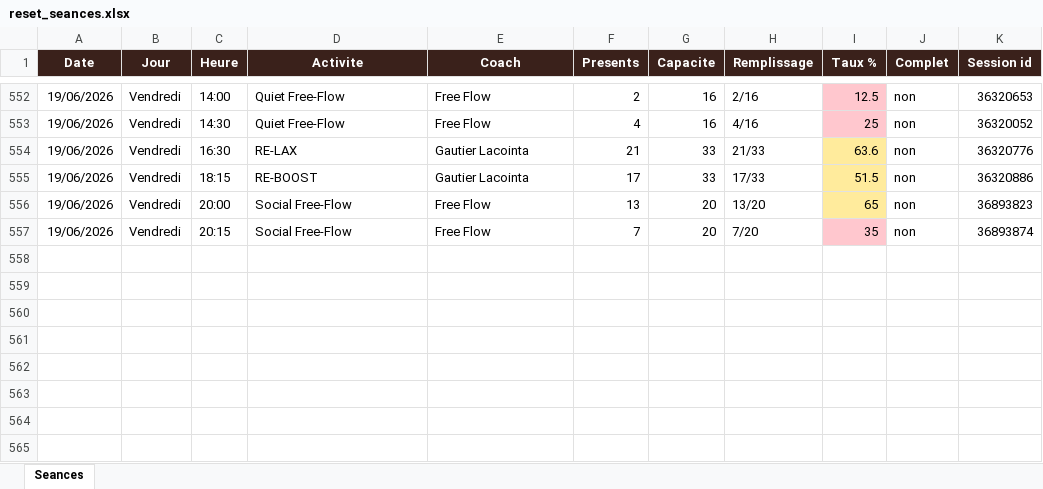
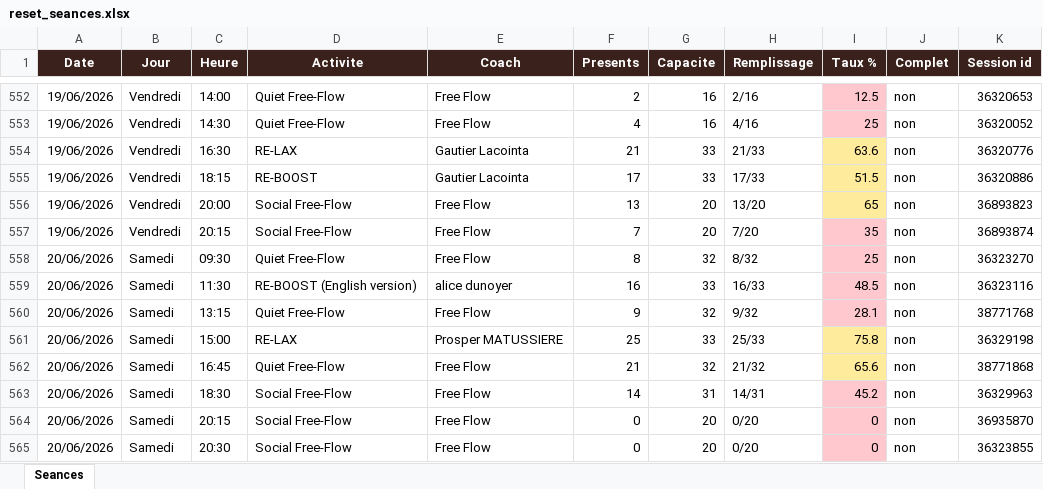
Before and after one commit to sbbb-git/reset, an Excel workbook: reset_seances.xlsx, sheet Seances, drawn as a sheet; only a part is shown, gaps mark what is left out; values as stored, in another font and other column widths than the file's, no borders; the diff names each change by its address in the sheet, - before the commit and + after, or states it on an @@ line.

```diff
--- a/reset_seances.xlsx (sheet Seances)
+++ b/reset_seances.xlsx (sheet Seances)
+row 558: 20/06/2026 | Samedi | 09:30 | Quiet Free-Flow | Free Flow | 8 | 32 | 8/32 | 25 | non | 36323270
+row 559: 20/06/2026 | Samedi | 11:30 | RE-BOOST (English version) | alice dunoyer | 16 | 33 | 16/33 | 48.5 | non | 36323116
+row 560: 20/06/2026 | Samedi | 13:15 | Quiet Free-Flow | Free Flow | 9 | 32 | 9/32 | 28.1 | non | 38771768
+row 561: 20/06/2026 | Samedi | 15:00 | RE-LAX | Prosper MATUSSIERE | 25 | 33 | 25/33 | 75.8 | non | 36329198
+row 562: 20/06/2026 | Samedi | 16:45 | Quiet Free-Flow | Free Flow | 21 | 32 | 21/32 | 65.6 | non | 38771868
+row 563: 20/06/2026 | Samedi | 18:30 | Social Free-Flow | Free Flow | 14 | 31 | 14/31 | 45.2 | non | 36329963
+row 564: 20/06/2026 | Samedi | 20:15 | Social Free-Flow | Free Flow | 0 | 20 | 0/20 | 0 | non | 36935870
+row 565: 20/06/2026 | Samedi | 20:30 | Social Free-Flow | Free Flow | 0 | 20 | 0/20 | 0 | non | 36323855
```
Also changed, not shown: 3 other files.
